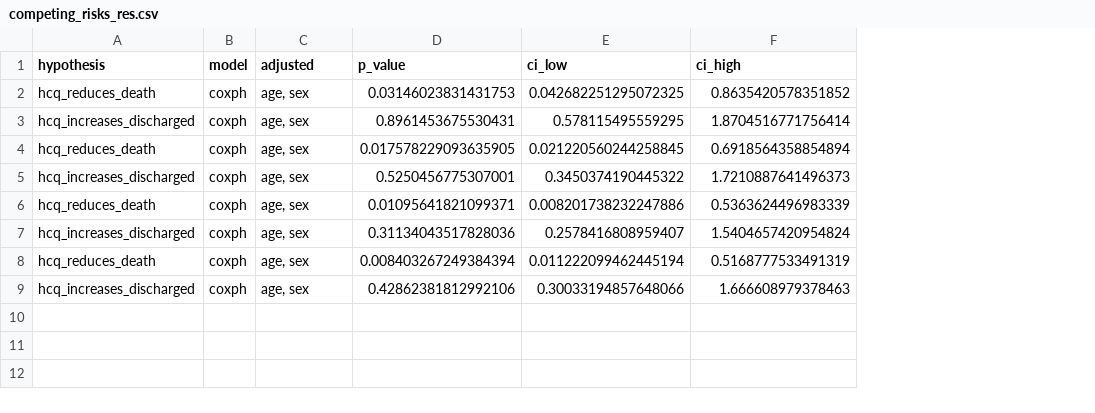
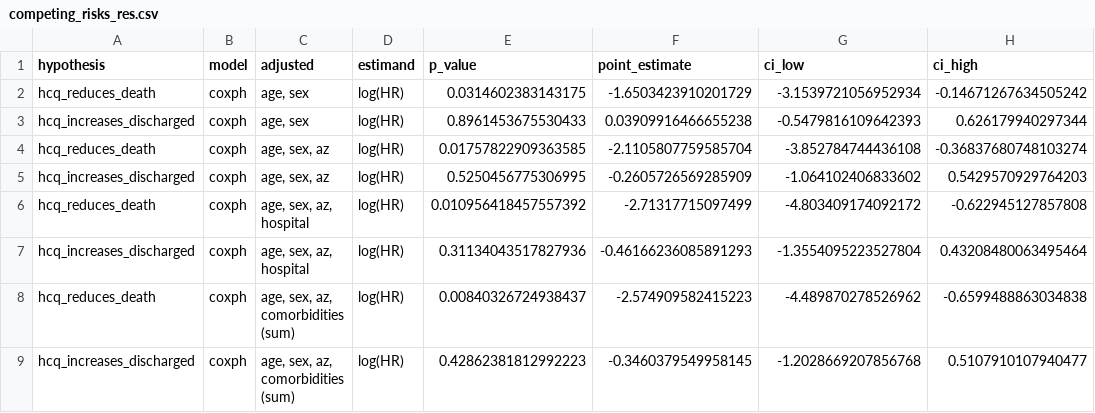
Before and after one commit to cas-bioinf/covid19retrospective, a CSV file: manuscript/competing_risks_res.csv, drawn as a sheet; addresses are those after the commit; the diff names each change by its address in the sheet, - before the commit and + after, or states it on an @@ line.

```diff
--- a/manuscript/competing_risks_res.csv
+++ b/manuscript/competing_risks_res.csv
+column D (estimand), rows 2-9: all log(HR)
+column F (point_estimate), rows 2-9: -1.6503423910201729 | 0.03909916466655238 | -2.1105807759585704 | -0.2605726569285909 | -2.71317715097499 | -0.46166236085891293 | -2.574909582415223 | -0.3460379549958145
-E2 (p_value): 0.03146023831431753
+E2 (p_value): 0.0314602383143175
-G2 (ci_low): 0.042682251295072325
+G2 (ci_low): -3.1539721056952934
-H2 (ci_high): 0.8635420578351852
+H2 (ci_high): -0.14671267634505242
-E3 (p_value): 0.8961453675530431
+E3 (p_value): 0.8961453675530433
-G3 (ci_low): 0.578115495559295
+G3 (ci_low): -0.5479816109642393
-H3 (ci_high): 1.8704516771756414
+H3 (ci_high): 0.626179940297344
-C4:C5 (adjusted): age, sex
+C4:C5 (adjusted): age, sex, az
-E4 (p_value): 0.017578229093635905
+E4 (p_value): 0.01757822909363585
-G4 (ci_low): 0.021220560244258845
+G4 (ci_low): -3.852784744436108
-H4 (ci_high): 0.6918564358854894
+H4 (ci_high): -0.36837680748103274
-E5 (p_value): 0.5250456775307001
+E5 (p_value): 0.5250456775306995
-G5 (ci_low): 0.3450374190445322
+G5 (ci_low): -1.064102406833602
-H5 (ci_high): 1.7210887641496373
+H5 (ci_high): 0.5429570929764203
-C6:C7 (adjusted): age, sex
+C6:C7 (adjusted): age, sex, az, hospital
-E6 (p_value): 0.01095641821099371
+E6 (p_value): 0.010956418457557392
-G6 (ci_low): 0.008201738232247886
+G6 (ci_low): -4.803409174092172
-H6 (ci_high): 0.5363624496983339
+H6 (ci_high): -0.622945127857808
-E7 (p_value): 0.31134043517828036
+E7 (p_value): 0.31134043517827936
-G7 (ci_low): 0.2578416808959407
+G7 (ci_low): -1.3554095223527804
-H7 (ci_high): 1.5404657420954824
+H7 (ci_high): 0.43208480063495464
-C8:C9 (adjusted): age, sex
+C8:C9 (adjusted): age, sex, az, comorbidities (sum)
-E8 (p_value): 0.008403267249384394
+E8 (p_value): 0.00840326724938437
-G8 (ci_low): 0.011222099462445194
+G8 (ci_low): -4.489870278526962
-H8 (ci_high): 0.5168777533491319
+H8 (ci_high): -0.6599488863034838
-E9 (p_value): 0.42862381812992106
+E9 (p_value): 0.42862381812992223
-G9 (ci_low): 0.30033194857648066
+G9 (ci_low): -1.2028669207856768
-H9 (ci_high): 1.666608979378463
+H9 (ci_high): 0.5107910107940477
```
Also changed, not shown: manuscript/jm_res.csv, 3 other files.
